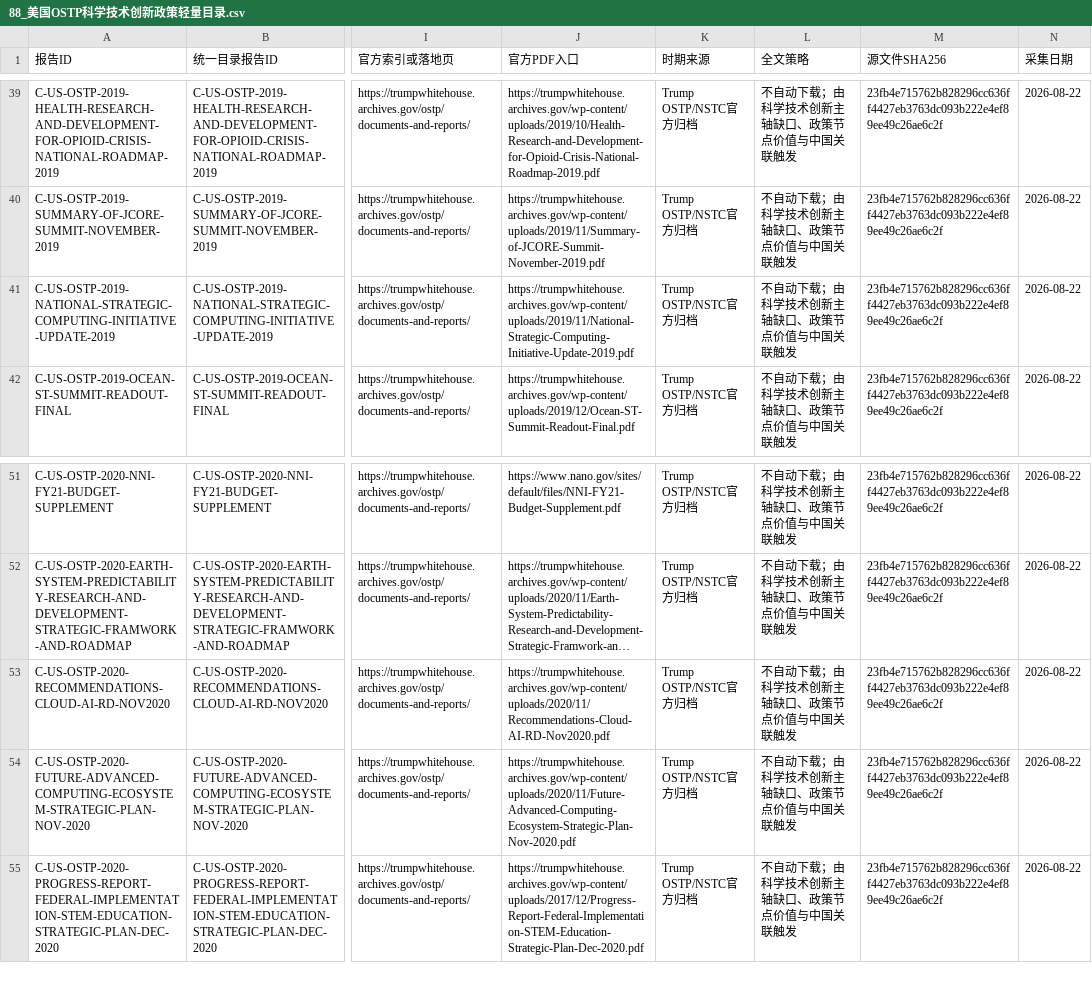
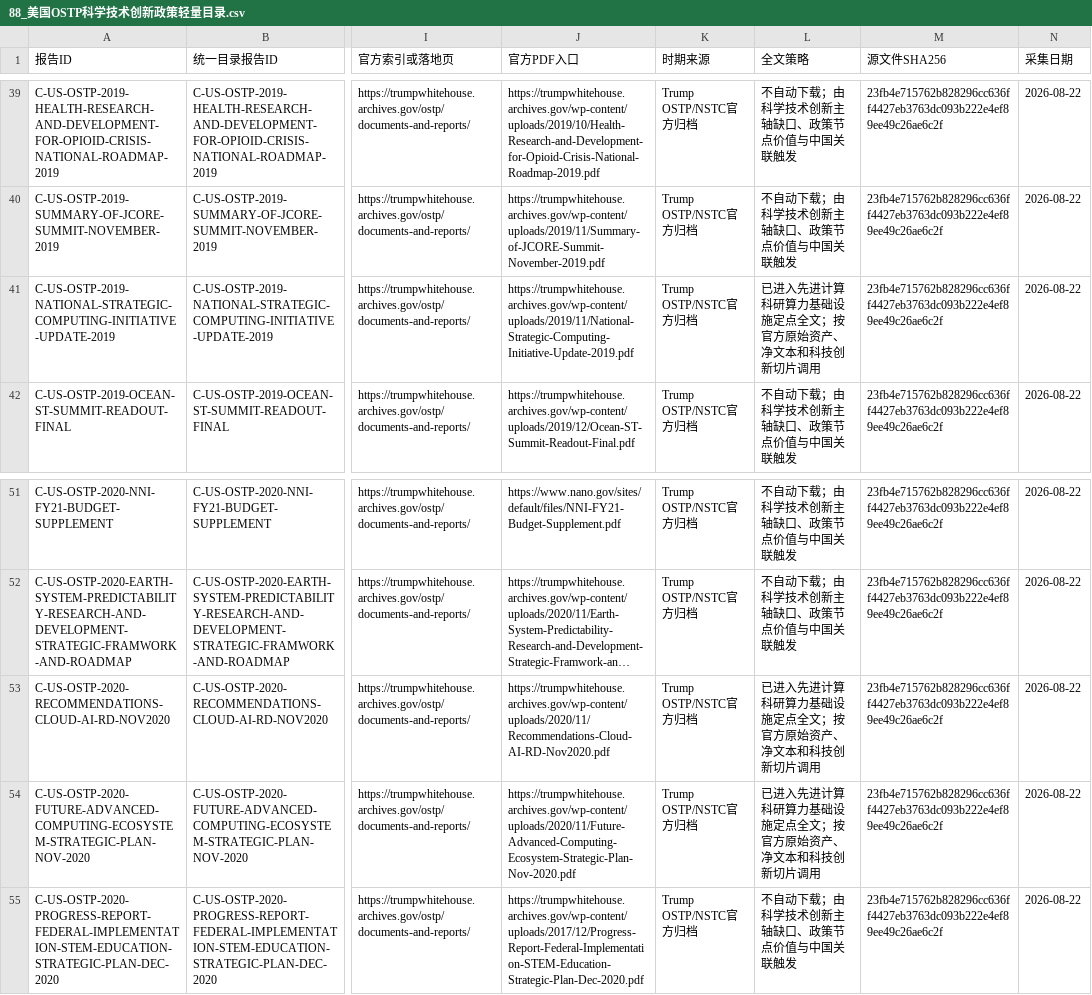
Before and after one commit to zhonghuaongteng/thinktank-report-archive, a CSV file: 国际主要科技智库观点演变_研判/88_美国OSTP科学技术创新政策轻量目录.csv, drawn as a sheet; only a part is shown, gaps mark what is left out; long unchanged cells end in …; the diff names each change by its address in the sheet, - before the commit and + after, or states it on an @@ line.

```diff
--- a/国际主要科技智库观点演变_研判/88_美国OSTP科学技术创新政策轻量目录.csv
+++ b/国际主要科技智库观点演变_研判/88_美国OSTP科学技术创新政策轻量目录.csv
-L41 (全文策略): 不自动下载；由科学技术创新主轴缺口、政策节点价值与中国关联触发
+L41 (全文策略): 已进入先进计算科研算力基础设施定点全文；按官方原始资产、净文本和科技创新切片调用
-L53:L54 (全文策略): 不自动下载；由科学技术创新主轴缺口、政策节点价值与中国关联触发
+L53:L54 (全文策略): 已进入先进计算科研算力基础设施定点全文；按官方原始资产、净文本和科技创新切片调用
```
Also changed, not shown: 国际主要科技智库观点演变_研判/170_ITIF正式报告与简报近十年轻量总目录.csv, 国际主要科技智库观点演变_研判/174_FAS报告与政策备忘录近十年轻量总目录.csv, 26 other files.
